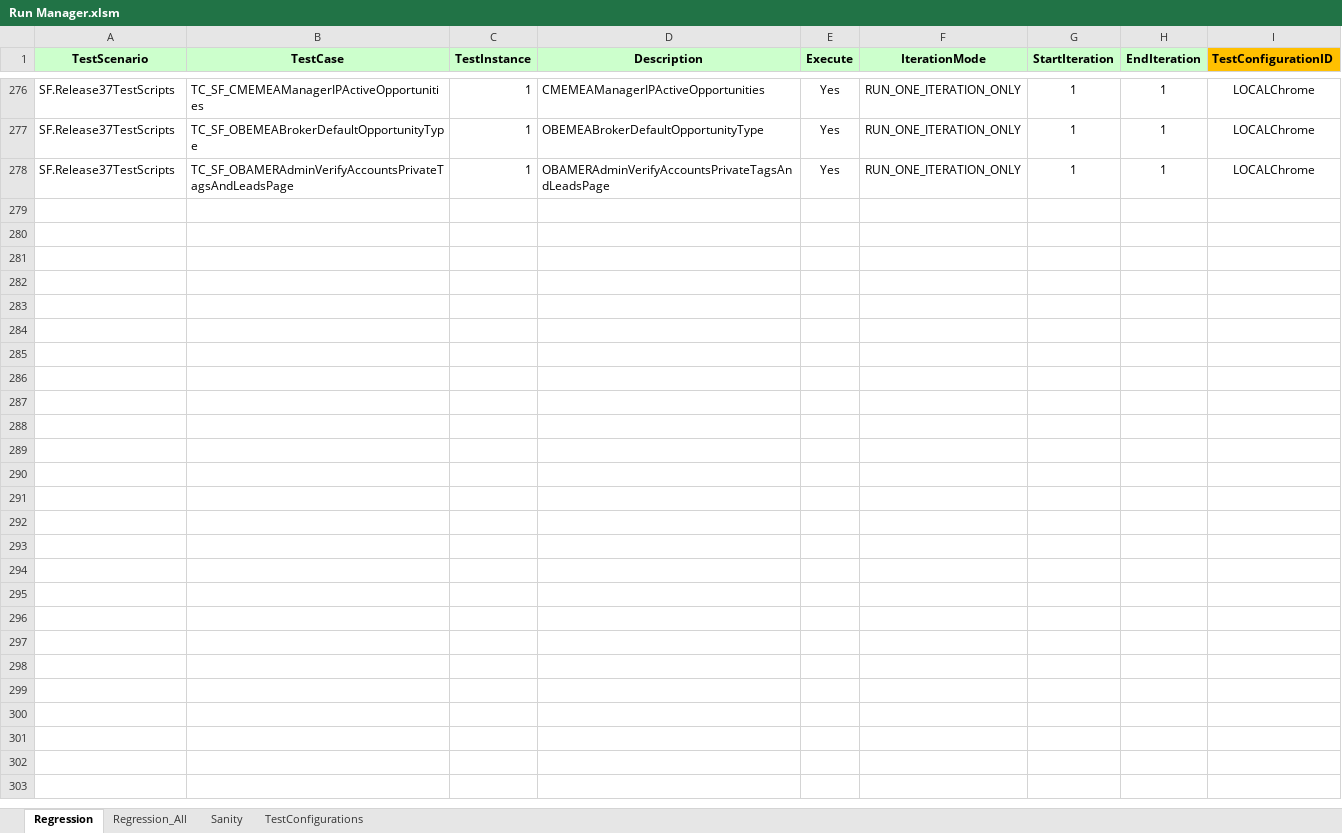
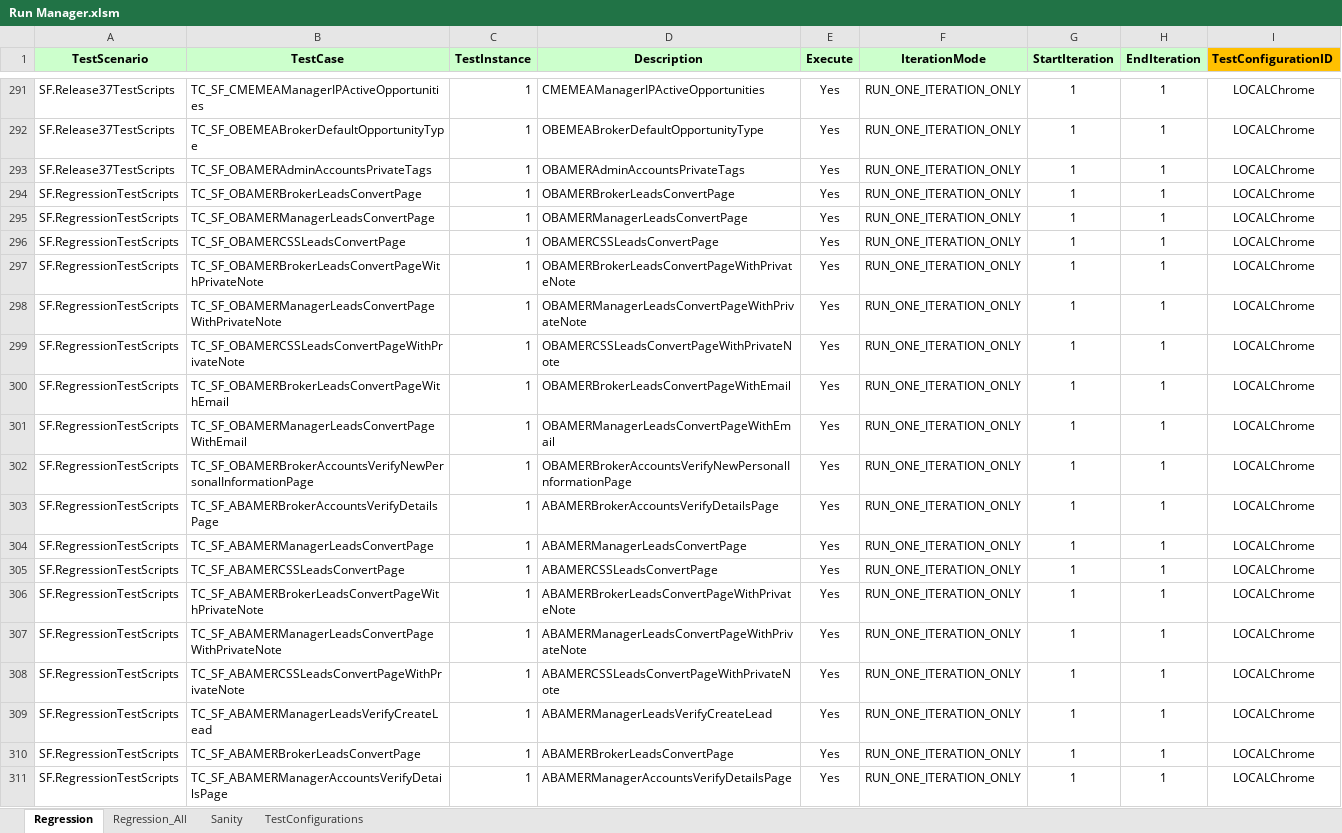
Before and after one commit to RajashekarN/Selenium-SFDC, an Excel workbook: SFDC_Automation_Regression_Test_Scripts/target/test-classes/Run Manager.xlsm, sheet Regression, drawn as a sheet; only a part is shown, gaps mark what is left out; values as stored, in another font and other column widths than the file's, no borders; addresses are those after the commit; the diff covers the shown part only; the diff names each change by its address in the sheet, - before the commit and + after, or states it on an @@ line.

```diff
--- a/SFDC_Automation_Regression_Test_Scripts/target/test-classes/Run Manager.xlsm (sheet Regression)
+++ b/SFDC_Automation_Regression_Test_Scripts/target/test-classes/Run Manager.xlsm (sheet Regression)
-B293 (TestCase): TC_SF_OBAMERAdminVerifyAccountsPrivateTagsAndLeadsPage
+B293 (TestCase): TC_SF_OBAMERAdminAccountsPrivateTags
-D293 (Description): OBAMERAdminVerifyAccountsPrivateTagsAndLeadsPage
+D293 (Description): OBAMERAdminAccountsPrivateTags
+row 294: SF.RegressionTestScripts | TC_SF_OBAMERBrokerLeadsConvertPage | 1 | OBAMERBrokerLeadsConvertPage | Yes | RUN_ONE_ITERATION_ONLY | 1 | 1 | LOCALChrome
+row 295: SF.RegressionTestScripts | TC_SF_OBAMERManagerLeadsConvertPage | 1 | OBAMERManagerLeadsConvertPage | Yes | RUN_ONE_ITERATION_ONLY | 1 | 1 | LOCALChrome
+row 296: SF.RegressionTestScripts | TC_SF_OBAMERCSSLeadsConvertPage | 1 | OBAMERCSSLeadsConvertPage | Yes | RUN_ONE_ITERATION_ONLY | 1 | 1 | LOCALChrome
+row 297: SF.RegressionTestScripts | TC_SF_OBAMERBrokerLeadsConvertPageWithPrivateNote | 1 | OBAMERBrokerLeadsConvertPageWithPrivateNote | Yes | RUN_ONE_ITERATION_ONLY | 1 | 1 | LOCALChrome
+row 298: SF.RegressionTestScripts | TC_SF_OBAMERManagerLeadsConvertPageWithPrivateNote | 1 | OBAMERManagerLeadsConvertPageWithPrivateNote | Yes | RUN_ONE_ITERATION_ONLY | 1 | 1 | LOCALChrome
+row 299: SF.RegressionTestScripts | TC_SF_OBAMERCSSLeadsConvertPageWithPrivateNote | 1 | OBAMERCSSLeadsConvertPageWithPrivateNote | Yes | RUN_ONE_ITERATION_ONLY | 1 | 1 | LOCALChrome
+row 300: SF.RegressionTestScripts | TC_SF_OBAMERBrokerLeadsConvertPageWithEmail | 1 | OBAMERBrokerLeadsConvertPageWithEmail | Yes | RUN_ONE_ITERATION_ONLY | 1 | 1 | LOCALChrome
+row 301: SF.RegressionTestScripts | TC_SF_OBAMERManagerLeadsConvertPageWithEmail | 1 | OBAMERManagerLeadsConvertPageWithEmail | Yes | RUN_ONE_ITERATION_ONLY | 1 | 1 | LOCALChrome
+row 302: SF.RegressionTestScripts | TC_SF_OBAMERBrokerAccountsVerifyNewPersonalInformationPage | 1 | OBAMERBrokerAccountsVerifyNewPersonalInformationPage | Yes | RUN_ONE_ITERATION_ONLY | 1 | 1 | LOCALChrome
+row 303: SF.RegressionTestScripts | TC_SF_ABAMERBrokerAccountsVerifyDetailsPage | 1 | ABAMERBrokerAccountsVerifyDetailsPage | Yes | RUN_ONE_ITERATION_ONLY | 1 | 1 | LOCALChrome
+row 304: SF.RegressionTestScripts | TC_SF_ABAMERManagerLeadsConvertPage | 1 | ABAMERManagerLeadsConvertPage | Yes | RUN_ONE_ITERATION_ONLY | 1 | 1 | LOCALChrome
+row 305: SF.RegressionTestScripts | TC_SF_ABAMERCSSLeadsConvertPage | 1 | ABAMERCSSLeadsConvertPage | Yes | RUN_ONE_ITERATION_ONLY | 1 | 1 | LOCALChrome
+row 306: SF.RegressionTestScripts | TC_SF_ABAMERBrokerLeadsConvertPageWithPrivateNote | 1 | ABAMERBrokerLeadsConvertPageWithPrivateNote | Yes | RUN_ONE_ITERATION_ONLY | 1 | 1 | LOCALChrome
+row 307: SF.RegressionTestScripts | TC_SF_ABAMERManagerLeadsConvertPageWithPrivateNote | 1 | ABAMERManagerLeadsConvertPageWithPrivateNote | Yes | RUN_ONE_ITERATION_ONLY | 1 | 1 | LOCALChrome
+row 308: SF.RegressionTestScripts | TC_SF_ABAMERCSSLeadsConvertPageWithPrivateNote | 1 | ABAMERCSSLeadsConvertPageWithPrivateNote | Yes | RUN_ONE_ITERATION_ONLY | 1 | 1 | LOCALChrome
+row 309: SF.RegressionTestScripts | TC_SF_ABAMERManagerLeadsVerifyCreateLead | 1 | ABAMERManagerLeadsVerifyCreateLead | Yes | RUN_ONE_ITERATION_ONLY | 1 | 1 | LOCALChrome
+row 310: SF.RegressionTestScripts | TC_SF_ABAMERBrokerLeadsConvertPage | 1 | ABAMERBrokerLeadsConvertPage | Yes | RUN_ONE_ITERATION_ONLY | 1 | 1 | LOCALChrome
+row 311: SF.RegressionTestScripts | TC_SF_ABAMERManagerAccountsVerifyDetailsPage | 1 | ABAMERManagerAccountsVerifyDetailsPage | Yes | RUN_ONE_ITERATION_ONLY | 1 | 1 | LOCALChrome
```
Also changed, not shown: 32 added rows and 38 edited cells elsewhere in this sheet, 28 other files.
